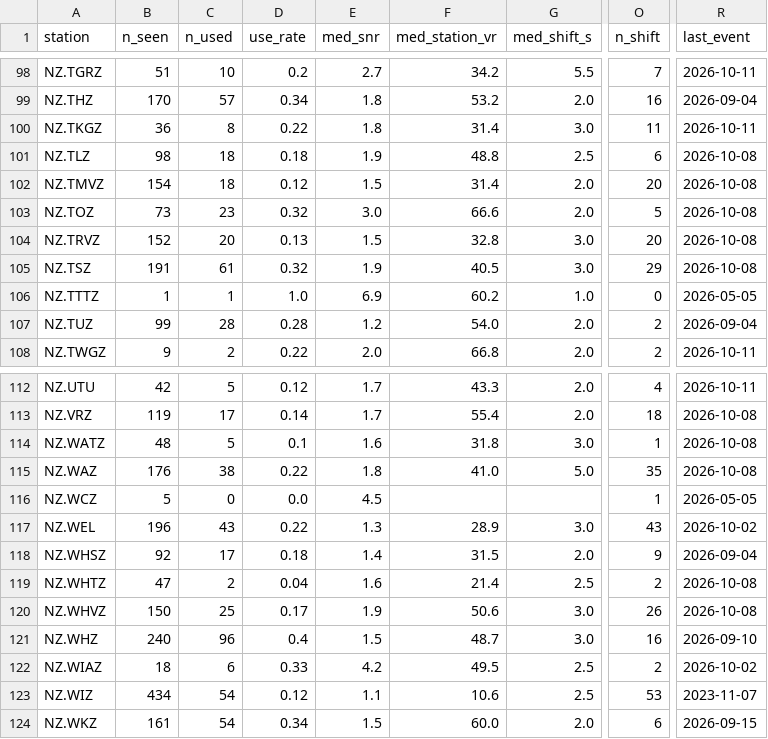
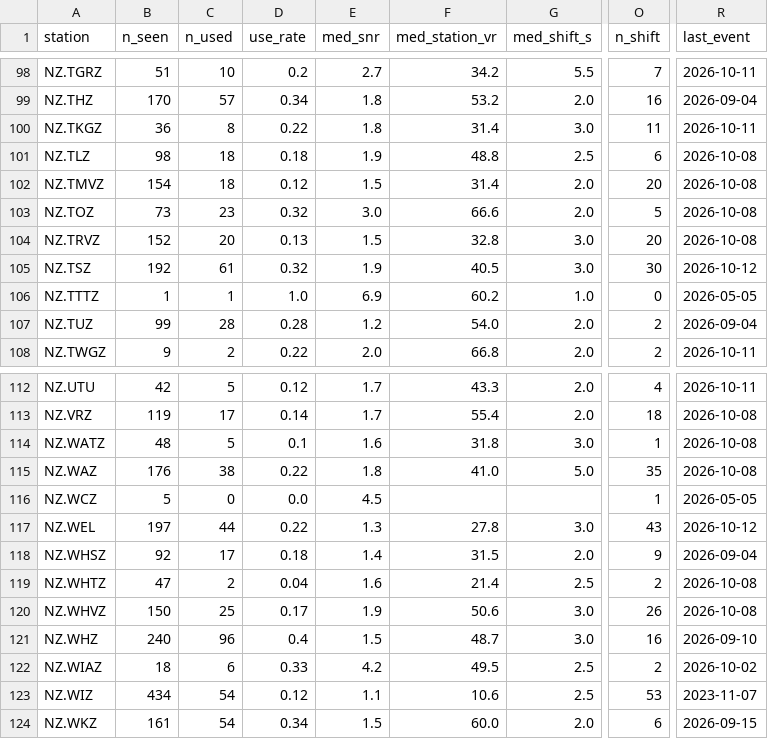
Before and after one commit to Dani-Lindsay/auto_tdmt_NZ, a CSV file: station_performance.csv, drawn as a sheet; only a part is shown, gaps mark what is left out; the diff covers the shown part only; the diff names each change by its address in the sheet, - before the commit and + after, or states it on an @@ line.

```diff
--- a/station_performance.csv
+++ b/station_performance.csv
-B105 (n_seen): 191
+B105 (n_seen): 192
-O105 (n_shift): 29
+O105 (n_shift): 30
-R105 (last_event): 2026-10-08
+R105 (last_event): 2026-10-12
-B117 (n_seen): 196
+B117 (n_seen): 197
-C117 (n_used): 43
+C117 (n_used): 44
-F117 (med_station_vr): 28.9
+F117 (med_station_vr): 27.8
-R117 (last_event): 2026-10-02
+R117 (last_event): 2026-10-12
```
Also changed, not shown: 24 edited cells elsewhere in this file, catalogue.csv, 3 other files.
